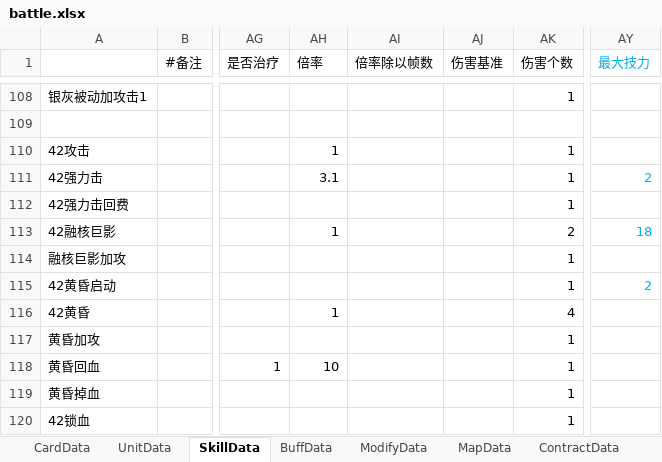
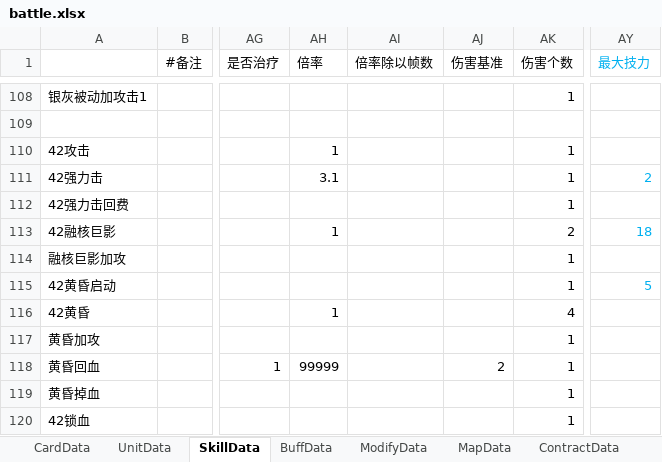
Before and after one commit to Mikez06/Arknight--, an Excel workbook: Excel/battle.xlsx, sheet SkillData, drawn as a sheet; only a part is shown, gaps mark what is left out; values as stored, in another font and other column widths than the file's, no borders; the diff names each change by its address in the sheet, - before the commit and + after, or states it on an @@ line.

```diff
--- a/Excel/battle.xlsx (sheet SkillData)
+++ b/Excel/battle.xlsx (sheet SkillData)
-AY115 (最大技力): 2
+AY115 (最大技力): 5
-AH118 (倍率): 10
+AH118 (倍率): 99999
-AJ118 (伤害基准): (empty)
+AJ118 (伤害基准): 2
```
Also changed, not shown: 15 other files.
